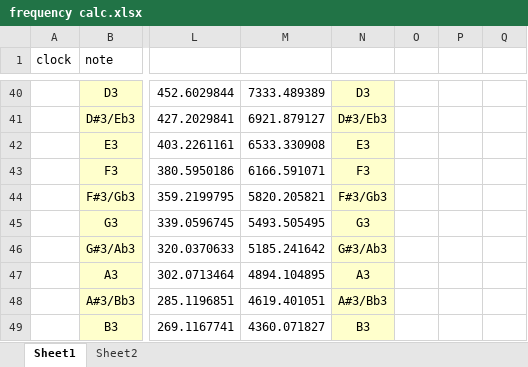
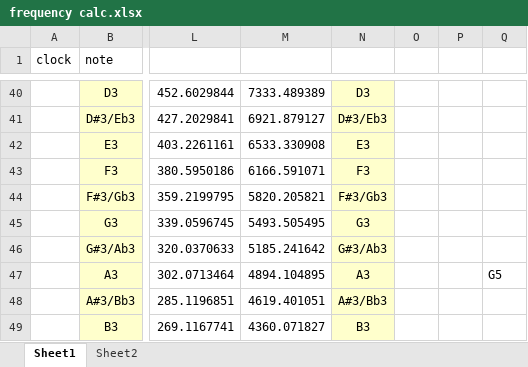
Before and after one commit to JoCheval/Tetris, an Excel workbook: sound/frequency calc.xlsx, sheet Sheet1, drawn as a sheet; only a part is shown, gaps mark what is left out; values as stored, in another font and other column widths than the file's, no borders; the diff names each change by its address in the sheet, - before the commit and + after, or states it on an @@ line.

```diff
--- a/sound/frequency calc.xlsx (sheet Sheet1)
+++ b/sound/frequency calc.xlsx (sheet Sheet1)
-Q47: (empty)
+Q47: G5
```
Also changed, not shown: 9 other files.
